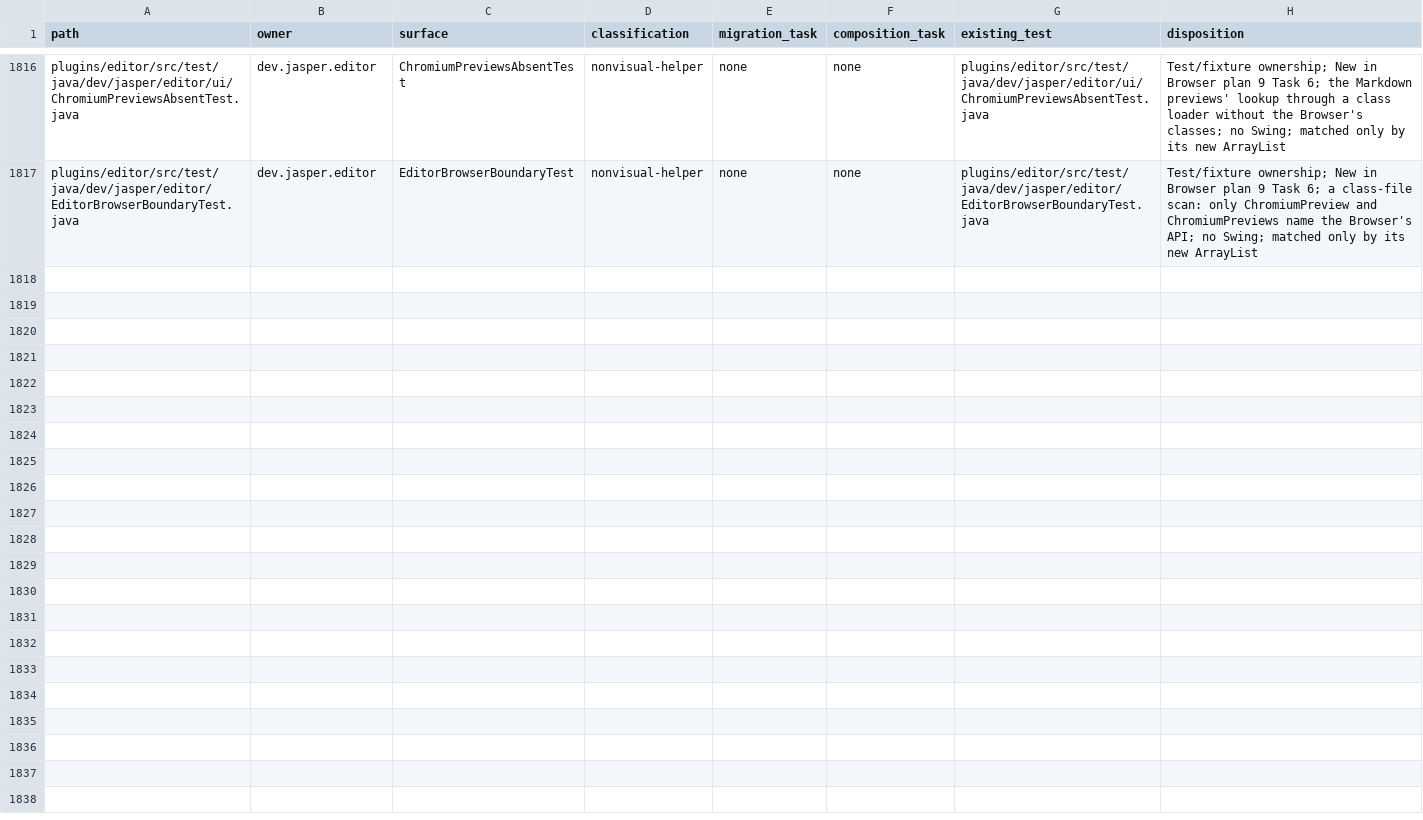
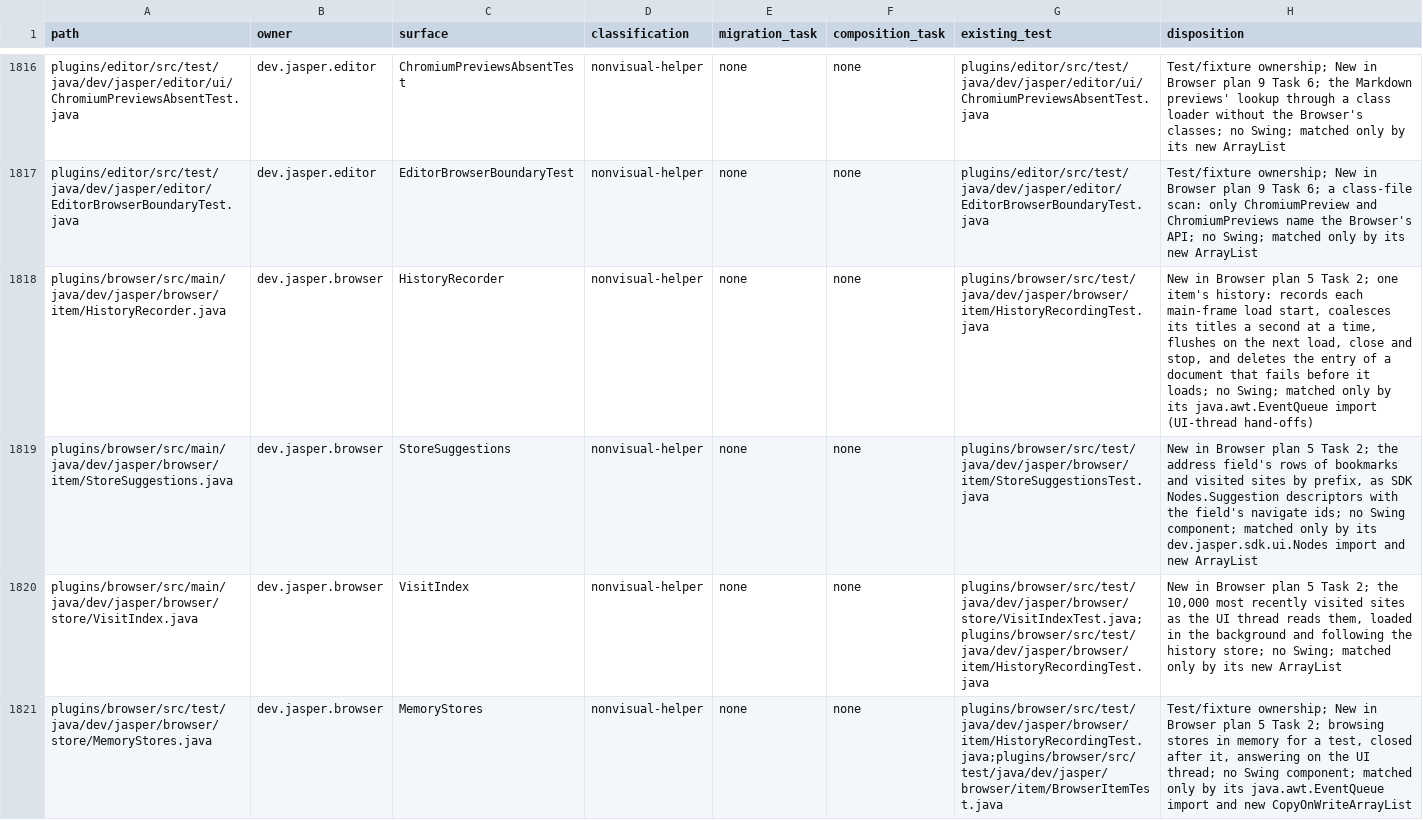
Before and after one commit to an0nn30/Jasper, a CSV file: docs/design/theme-engine/migration.csv, drawn as a sheet; only a part is shown, gaps mark what is left out; the diff covers the shown part only; the diff names each change by its address in the sheet, - before the commit and + after, or states it on an @@ line.

```diff
--- a/docs/design/theme-engine/migration.csv
+++ b/docs/design/theme-engine/migration.csv
+row 1818: plugins/browser/src/main/java/dev/jasper/browser/item/HistoryRecorder.java | dev.jasper.browser | HistoryRecorder | nonvisual-helper | none | none | plugins/browser/src/test/java/dev/jasper/browser/item/HistoryRecordingTest.java | New in Browser plan 5 Task 2; one item's history: records each main-frame load start, coalesces its titles a second at a time, flushes on the next load, close and stop, and deletes the entry of a document that fails before it loads; no Swing; matched only by its java.awt.EventQueue import (UI-thread hand-offs)
+row 1819: plugins/browser/src/main/java/dev/jasper/browser/item/StoreSuggestions.java | dev.jasper.browser | StoreSuggestions | nonvisual-helper | none | none | plugins/browser/src/test/java/dev/jasper/browser/item/StoreSuggestionsTest.java | New in Browser plan 5 Task 2; the address field's rows of bookmarks and visited sites by prefix, as SDK Nodes.Suggestion descriptors with the field's navigate ids; no Swing component; matched only by its dev.jasper.sdk.ui.Nodes import and new ArrayList
+row 1820: plugins/browser/src/main/java/dev/jasper/browser/store/VisitIndex.java | dev.jasper.browser | VisitIndex | nonvisual-helper | none | none | plugins/browser/src/test/java/dev/jasper/browser/store/VisitIndexTest.java;plugins/browser/src/test/java/dev/jasper/browser/item/HistoryRecordingTest.java | New in Browser plan 5 Task 2; the 10,000 most recently visited sites as the UI thread reads them, loaded in the background and following the history store; no Swing; matched only by its new ArrayList
+row 1821: plugins/browser/src/test/java/dev/jasper/browser/store/MemoryStores.java | dev.jasper.browser | MemoryStores | nonvisual-helper | none | none | plugins/browser/src/test/java/dev/jasper/browser/item/HistoryRecordingTest.java;plugins/browser/src/test/java/dev/jasper/browser/item/BrowserItemTest.java | Test/fixture ownership; New in Browser plan 5 Task 2; browsing stores in memory for a test, closed after it, answering on the UI thread; no Swing component; matched only by its java.awt.EventQueue import and new CopyOnWriteArrayList
```
Also changed, not shown: 3 added rows and 10 edited cells elsewhere in this file, 40 other files.
